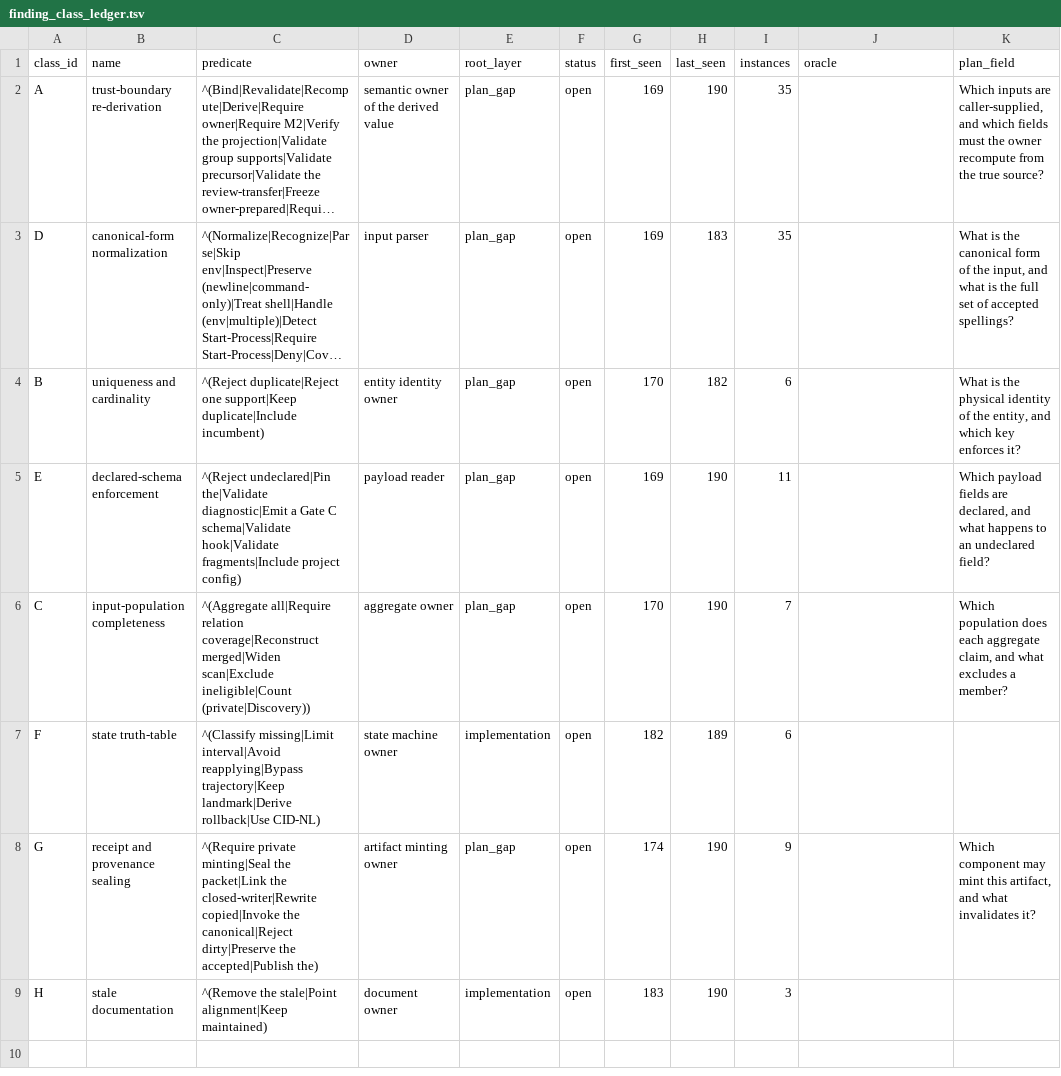
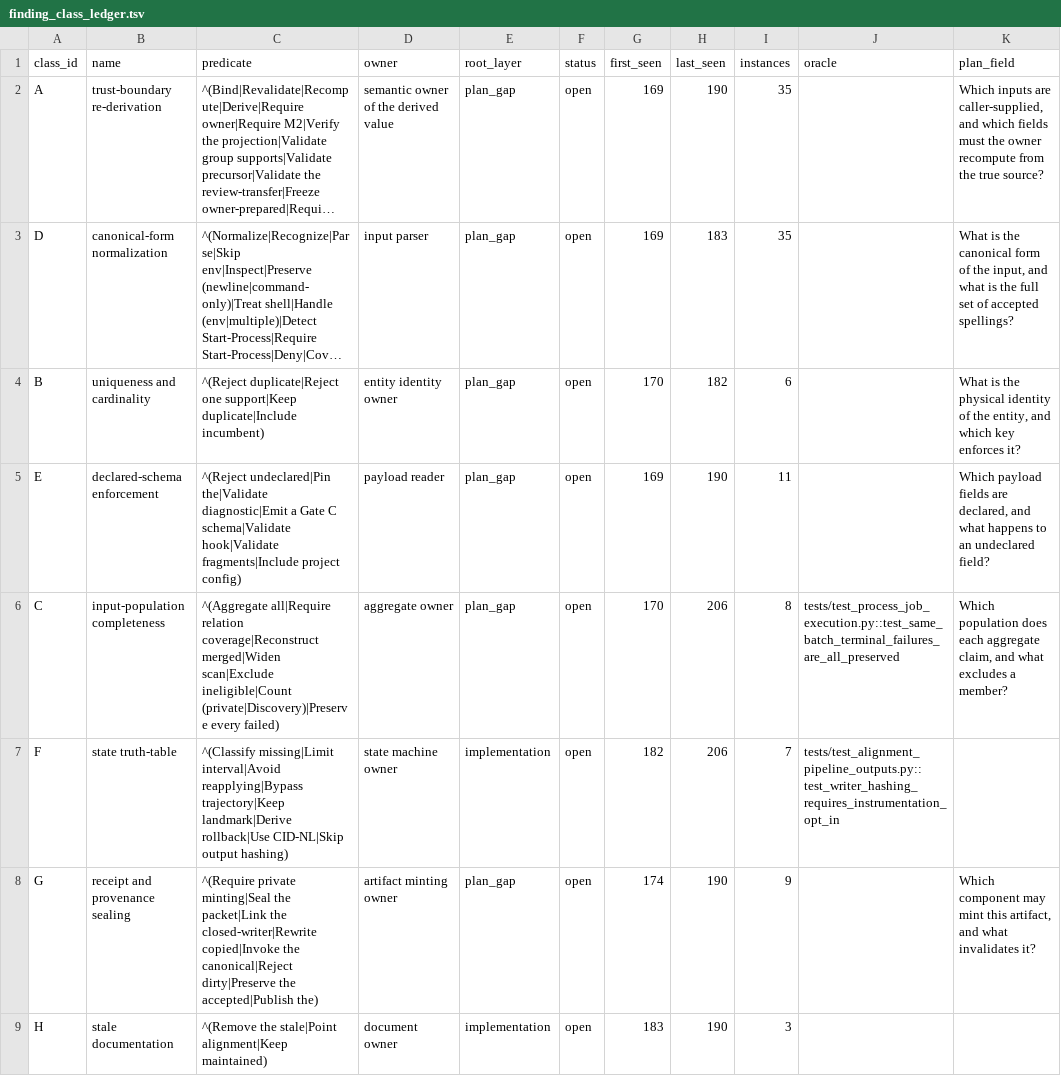
Before and after one commit to bosschen0429/XIC_Extractor, a TSV file: docs/finding_class_ledger.tsv, drawn as a sheet; long unchanged cells end in ….

Commit message:
fix(execution): preserve complete failure census

```diff
--- a/docs/finding_class_ledger.tsv
+++ b/docs/finding_class_ledger.tsv
@@ -5,4 +5,4 @@ B	uniqueness and cardinality	^(Reject duplicate|Reject one support|Keep duplicat
 E	declared-schema enforcement	^(Reject undeclared|Pin the|Validate diagnostic|Emit a Gate C schema|Validate hook|Validate fragments|Include project config)	payload reader	plan_gap	open	169	190	11		Which payload fields are declared, and what happens to an undeclared field?
-C	input-population completeness	^(Aggregate all|Require relation coverage|Reconstruct merged|Widen scan|Exclude ineligible|Count (private|Discovery))	aggregate owner	plan_gap	open	170	190	7		Which population does each aggregate claim, and what excludes a member?
-F	state truth-table	^(Classify missing|Limit interval|Avoid reapplying|Bypass trajectory|Keep landmark|Derive rollback|Use CID-NL)	state machine owner	implementation	open	182	189	6	""	""
+C	input-population completeness	^(Aggregate all|Require relation coverage|Reconstruct merged|Widen scan|Exclude ineligible|Count (private|Discovery)|Preserve every failed)	aggregate owner	plan_gap	open	170	206	8	tests/test_process_job_execution.py::test_same_batch_terminal_failures_are_all_preserved	Which population does each aggregate claim, and what excludes a member?
+F	state truth-table	^(Classify missing|Limit interval|Avoid reapplying|Bypass trajectory|Keep landmark|Derive rollback|Use CID-NL|Skip output hashing)	state machine owner	implementation	open	182	206	7	tests/test_alignment_pipeline_outputs.py::test_writer_hashing_requires_instrumentation_opt_in	""
 G	receipt and provenance sealing	^(Require private minting|Seal the packet|Link the closed-writer|Rewrite copied|Invoke the canonical|Reject dirty|Preserve the accepted|Publish the)	artifact minting owner	plan_gap	open	174	190	9		Which component may mint this artifact, and what invalidates it?
```
Also changed, not shown: 6 other files.
